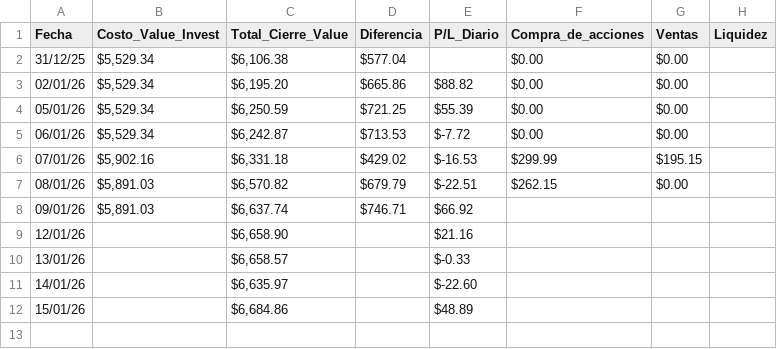
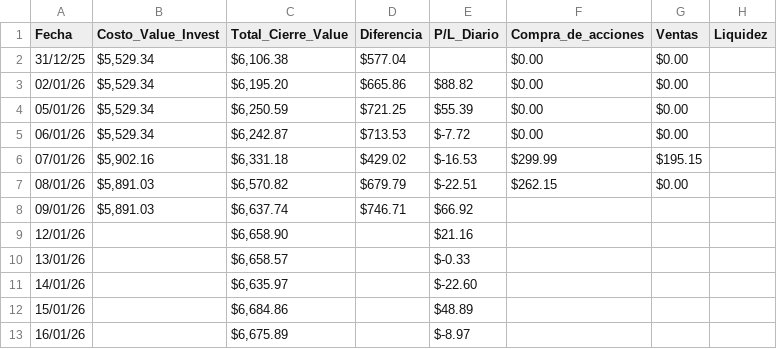
Before and after one commit to EnigmaticIndividual1/Portafolio_Analytics, a TSV file: data/historical_pnl.tsv, drawn as a sheet.

```diff
--- a/data/historical_pnl.tsv
+++ b/data/historical_pnl.tsv
@@ -12 +12,2 @@ Fecha	Costo_Value_Invest	Total_Cierre_Value	Diferencia	P/L_Diario	Compra_de_acci
 15/01/26		$6,684.86		$48.89			
+16/01/26		$6,675.89		$-8.97			
```
